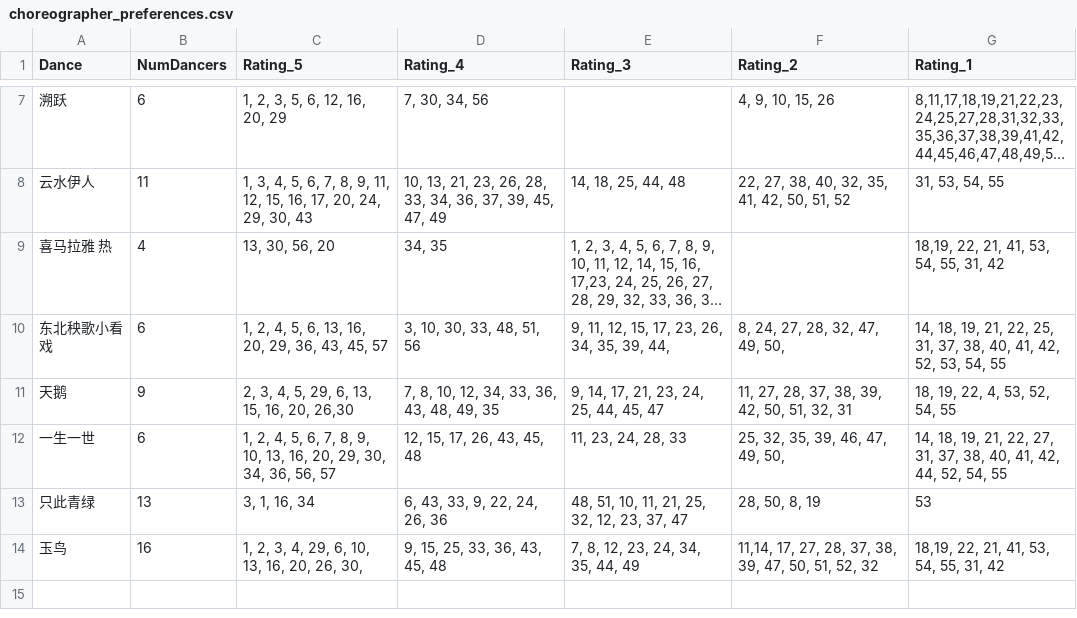
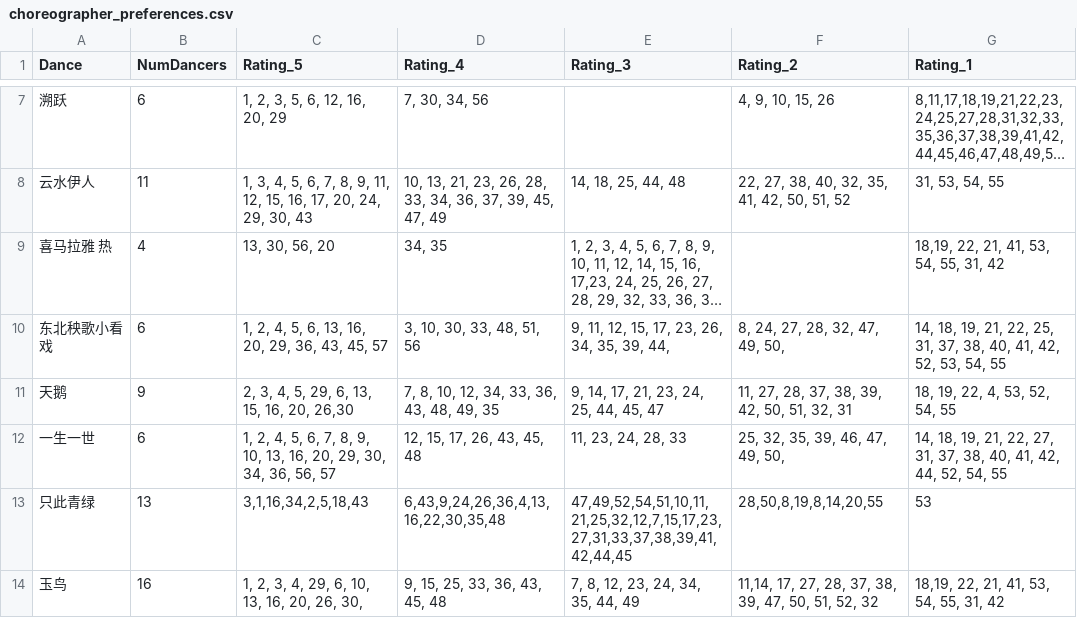
Before and after one commit to clarice-wang/pcdc, a CSV file: choreographer_preferences.csv, drawn as a sheet; only a part is shown, gaps mark what is left out; long unchanged cells end in ….

```diff
--- a/choreographer_preferences.csv
+++ b/choreographer_preferences.csv
@@ -12,3 +12,3 @@ Dance,NumDancers,Rating_5,Rating_4,Rating_3,Rating_2,Rating_1
 一生一世,6,"1, 2, 4, 5, 6, 7, 8, 9, 10, 13, 16, 20, 29, 30, 34, 36, 56, 57","12, 15, 17, 26, 43, 45, 48","11, 23, 24, 28, 33","25, 32, 35, 39, 46, 47, 49, 50, ","14, 18, 19, 21, 22, 27, 31, 37, 38, 40, 41, 42, 44, 52, 54, 55 "
-只此青绿,13,"3, 1, 16, 34","6, 43, 33, 9, 22, 24, 26, 36","48, 51, 10, 11, 21, 25, 32, 12, 23, 37, 47","28, 50, 8, 19",53
+只此青绿,13,"3,1,16,34,2,5,18,43","6,43,9,24,26,36,4,13,16,22,30,35,48","47,49,52,54,51,10,11,21,25,32,12,7,15,17,23,27,31,33,37,38,39,41,42,44,45","28,50,8,19,8,14,20,55",53
 玉鸟,16,"1, 2, 3, 4, 29, 6, 10, 13, 16, 20, 26, 30, ","9, 15, 25, 33, 36, 43, 45, 48","7, 8, 12, 23, 24, 34, 35, 44, 49","11,14, 17, 27, 28, 37, 38, 39, 47, 50, 51, 52, 32","18,19, 22, 21, 41, 53, 54, 55, 31, 42"
```
Also changed, not shown: dance_assignments.csv, dancer_assignments.csv, 2 other files.
